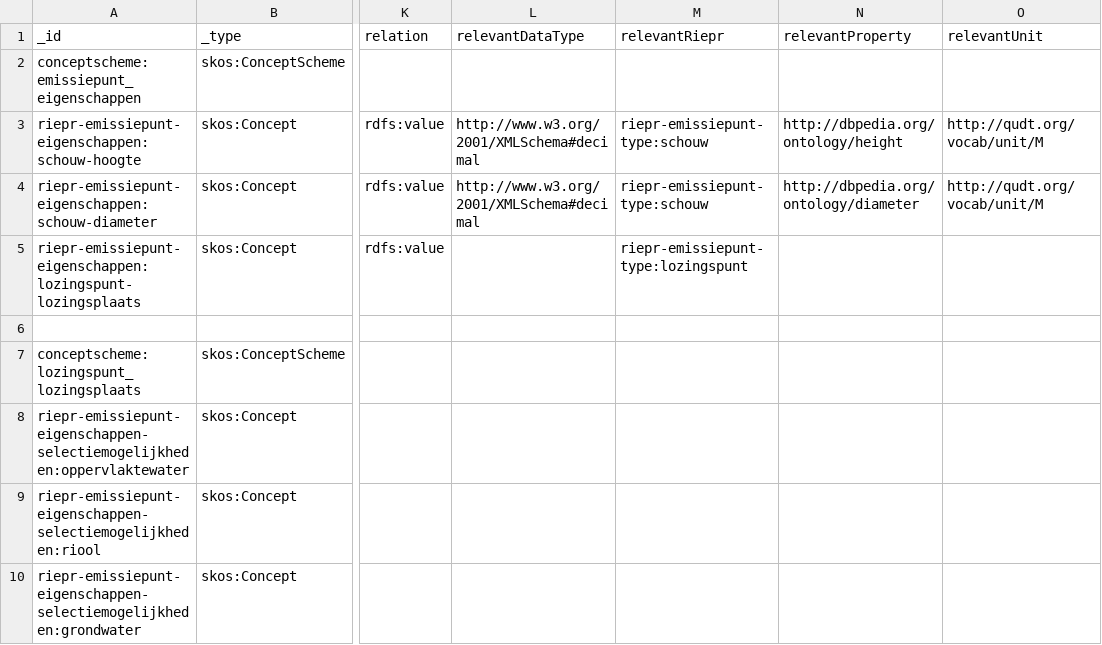
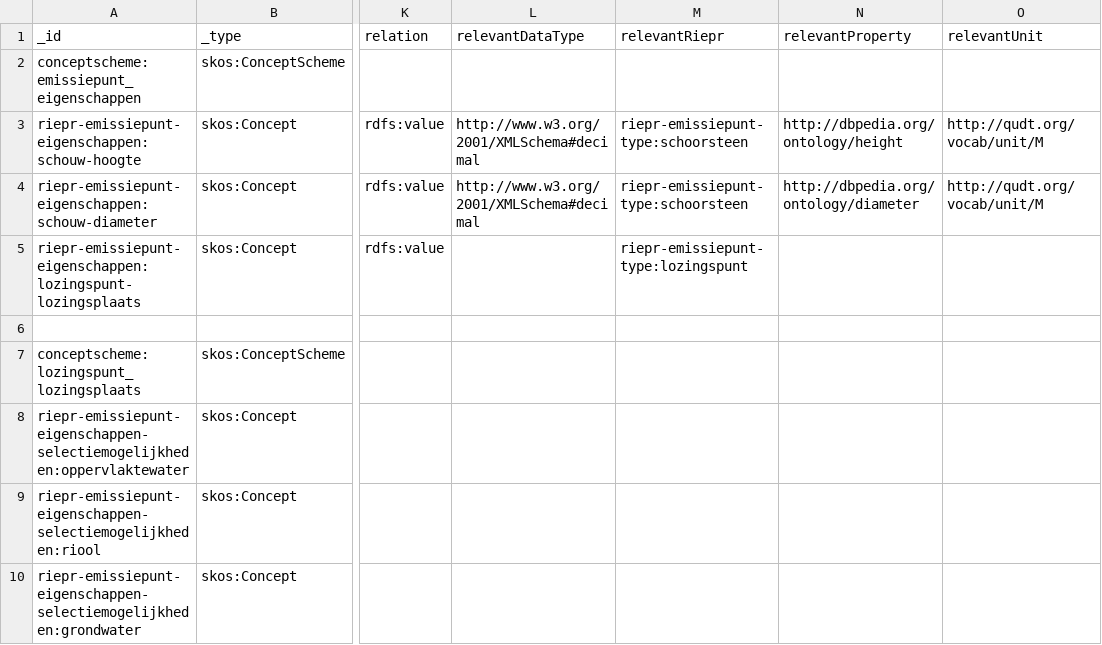
Before and after one commit to milieuinfo/codelijst-rie-iepr, a CSV file: src/source/emissiepunt_eigenschappen.csv, drawn as a sheet; only a part is shown, gaps mark what is left out; the diff names each change by its address in the sheet, - before the commit and + after, or states it on an @@ line.

```diff
--- a/src/source/emissiepunt_eigenschappen.csv
+++ b/src/source/emissiepunt_eigenschappen.csv
-M3:M4 (relevantRiepr): riepr-emissiepunt-type:schouw
+M3:M4 (relevantRiepr): riepr-emissiepunt-type:schoorsteen
```
Also changed, not shown: src/source/onttrekkingspunt_eigenschappen.csv, src/source/operationeel_zelfcontrole_water.csv, 4 other files.
